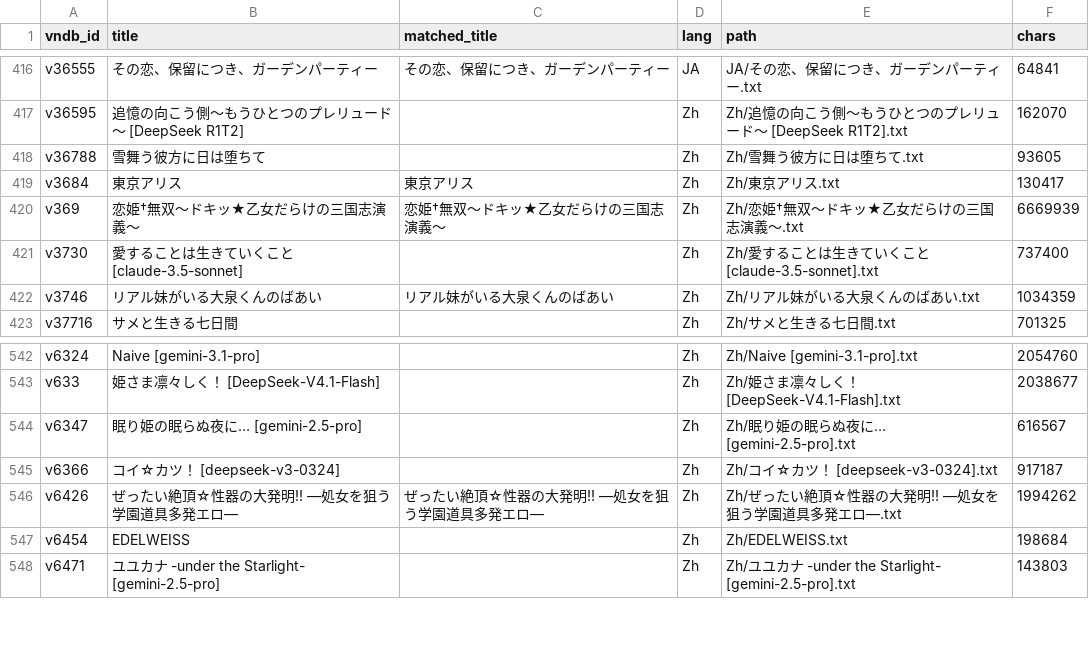
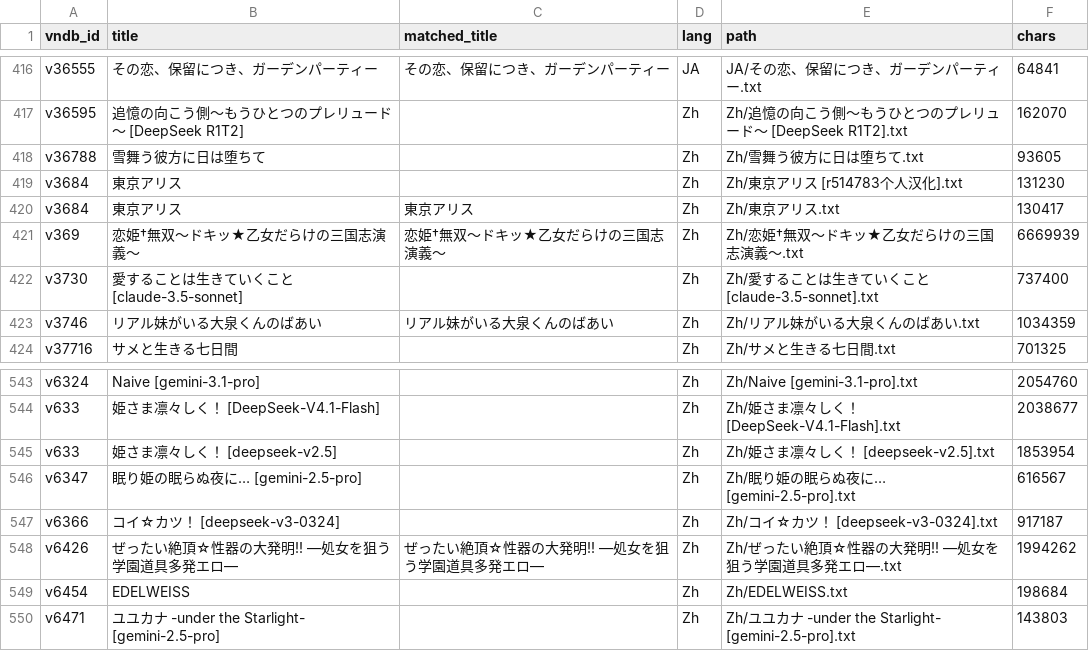
Before and after one commit to m-rui001/galgame-script-corpus, a CSV file: VNDB_INDEX.csv, drawn as a sheet; only a part is shown, gaps mark what is left out; the diff names each change by its address in the sheet, - before the commit and + after, or states it on an @@ line.

```diff
--- a/VNDB_INDEX.csv
+++ b/VNDB_INDEX.csv
+row 419: v3684 | 東京アリス |  | Zh | Zh/東京アリス [r514783个人汉化].txt | 131230
+row 545: v633 | 姫さま凛々しく！ [deepseek-v2.5] |  | Zh | Zh/姫さま凛々しく！ [deepseek-v2.5].txt | 1853954
```
Also changed, not shown: MANIFEST.csv, SOURCES.csv, 3 other files.
